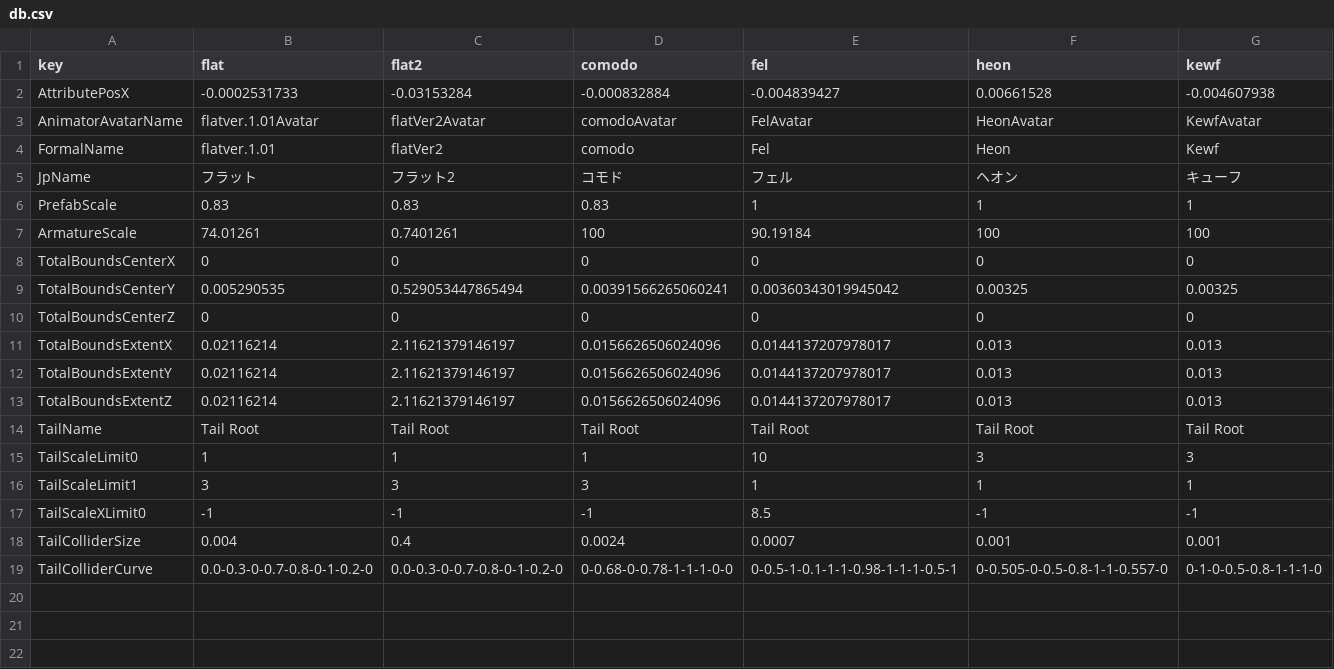
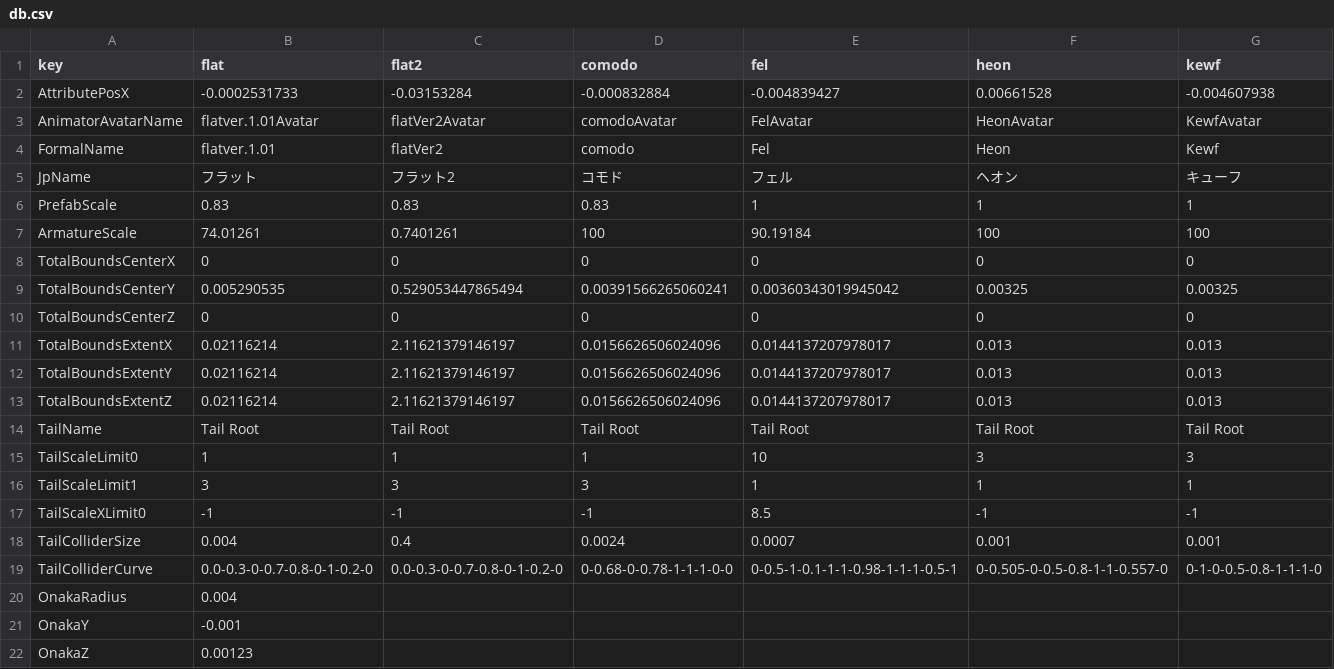
Before and after one commit to pandrabox/FlatsPlus, a CSV file: Assets/FlatsDB/db.csv, drawn as a sheet; the diff names each change by its address in the sheet, - before the commit and + after, or states it on an @@ line.

Commit message:
Onakaの実装

```diff
--- a/Assets/FlatsDB/db.csv
+++ b/Assets/FlatsDB/db.csv
+row 20: OnakaRadius | 0.004
+row 21: OnakaY | -0.001
+row 22: OnakaZ | 0.00123
```
Also changed, not shown: 10 other files.
